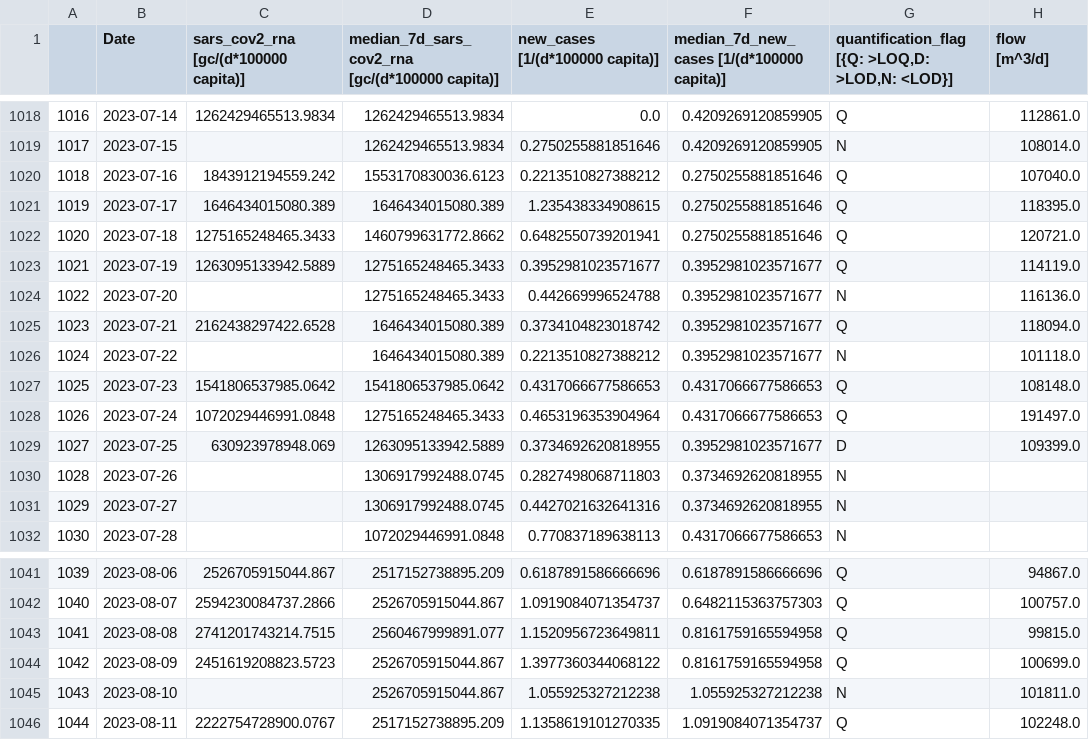
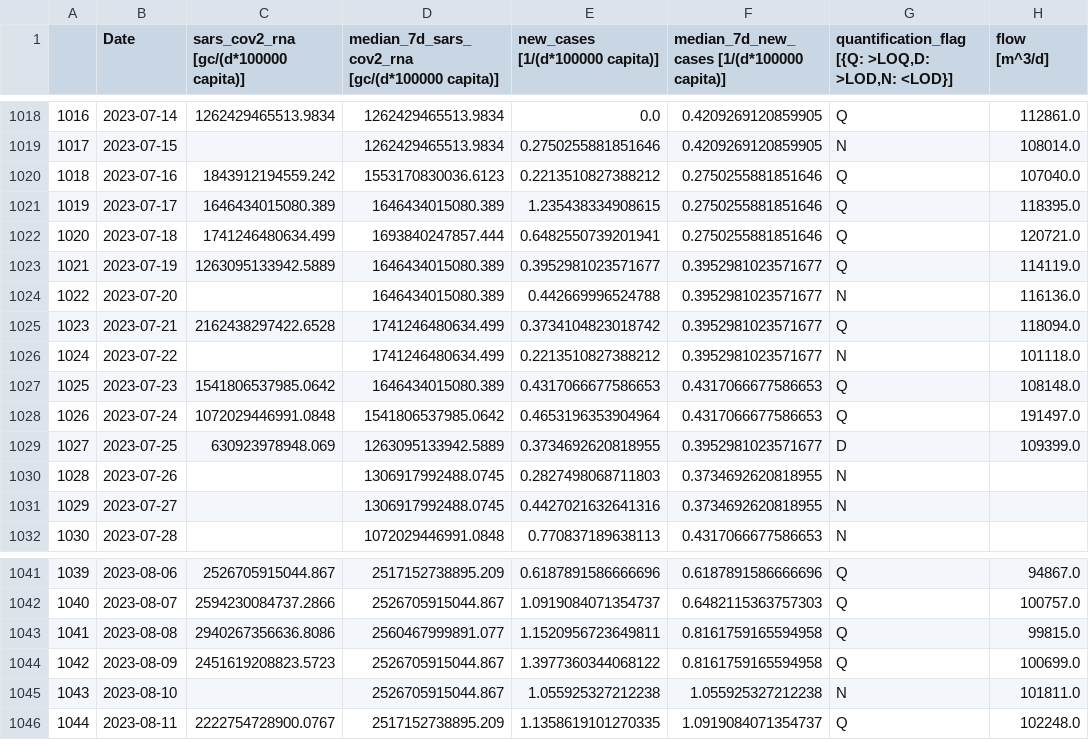
Before and after one commit to necsi/WHN-Wastewater-Data, a CSV file: data/Switzerland/geneva_ch_wastewater_data.csv, drawn as a sheet; only a part is shown, gaps mark what is left out.

```diff
--- a/data/Switzerland/geneva_ch_wastewater_data.csv
+++ b/data/Switzerland/geneva_ch_wastewater_data.csv
@@ -1021,9 +1021,9 @@
 1019,2023-07-17,1646434015080.389,1646434015080.389,1.235438334908615,0.2750255881851646,Q,118395.0
-1020,2023-07-18,1275165248465.3433,1460799631772.8662,0.6482550739201941,0.2750255881851646,Q,120721.0
-1021,2023-07-19,1263095133942.5889,1275165248465.3433,0.3952981023571677,0.3952981023571677,Q,114119.0
-1022,2023-07-20,,1275165248465.3433,0.442669996524788,0.3952981023571677,N,116136.0
-1023,2023-07-21,2162438297422.6528,1646434015080.389,0.3734104823018742,0.3952981023571677,Q,118094.0
-1024,2023-07-22,,1646434015080.389,0.2213510827388212,0.3952981023571677,N,101118.0
-1025,2023-07-23,1541806537985.0642,1541806537985.0642,0.4317066677586653,0.4317066677586653,Q,108148.0
-1026,2023-07-24,1072029446991.0848,1275165248465.3433,0.4653196353904964,0.4317066677586653,Q,191497.0
+1020,2023-07-18,1741246480634.499,1693840247857.444,0.6482550739201941,0.2750255881851646,Q,120721.0
+1021,2023-07-19,1263095133942.5889,1646434015080.389,0.3952981023571677,0.3952981023571677,Q,114119.0
+1022,2023-07-20,,1646434015080.389,0.442669996524788,0.3952981023571677,N,116136.0
+1023,2023-07-21,2162438297422.6528,1741246480634.499,0.3734104823018742,0.3952981023571677,Q,118094.0
+1024,2023-07-22,,1741246480634.499,0.2213510827388212,0.3952981023571677,N,101118.0
+1025,2023-07-23,1541806537985.0642,1646434015080.389,0.4317066677586653,0.4317066677586653,Q,108148.0
+1026,2023-07-24,1072029446991.0848,1541806537985.0642,0.4653196353904964,0.4317066677586653,Q,191497.0
 1027,2023-07-25,630923978948.069,1263095133942.5889,0.3734692620818955,0.3952981023571677,D,109399.0
@@ -1042,3 +1042,3 @@
 1040,2023-08-07,2594230084737.2866,2526705915044.867,1.0919084071354737,0.6482115363757303,Q,100757.0
-1041,2023-08-08,2741201743214.7515,2560467999891.077,1.1520956723649811,0.8161759165594958,Q,99815.0
+1041,2023-08-08,2940267356636.8086,2560467999891.077,1.1520956723649811,0.8161759165594958,Q,99815.0
 1042,2023-08-09,2451619208823.5723,2526705915044.867,1.3977360344068122,0.8161759165594958,Q,100699.0
```
Also changed, not shown: data/Switzerland/laupen_ch_wastewater_data.csv, data/Switzerland/zurich_ch_wastewater_data.csv.
